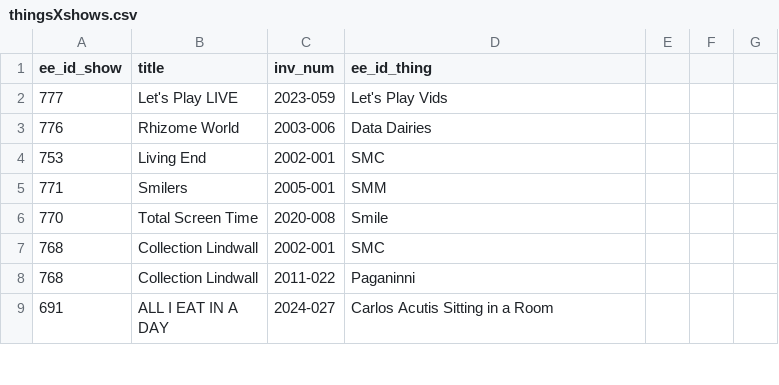
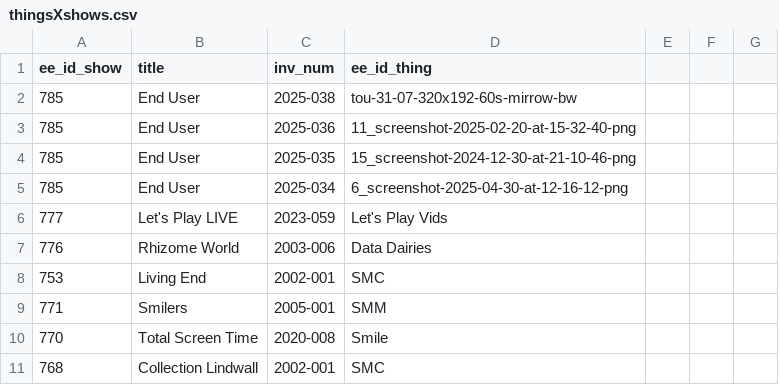
Before and after one commit to coryarcangel/coryarcangel.com, a CSV file: _data/thingsXshows.csv, drawn as a sheet; only a part is shown; the shorter side is filled out with more unchanged rows.

```diff
--- a/_data/thingsXshows.csv
+++ b/_data/thingsXshows.csv
@@ -1,2 +1,6 @@
 "ee_id_show","title","inv_num","ee_id_thing"
+"785","End User","2025-038","tou-31-07-320x192-60s-mirrow-bw"
+"785","End User","2025-036","11_screenshot-2025-02-20-at-15-32-40-png"
+"785","End User","2025-035","15_screenshot-2024-12-30-at-21-10-46-png"
+"785","End User","2025-034","6_screenshot-2025-04-30-at-12-16-12-png"
 777,"Let's Play LIVE","2023-059","Let's Play Vids"
```
Also changed, not shown: _data/images.csv, _data/things.csv, 8 other files.
